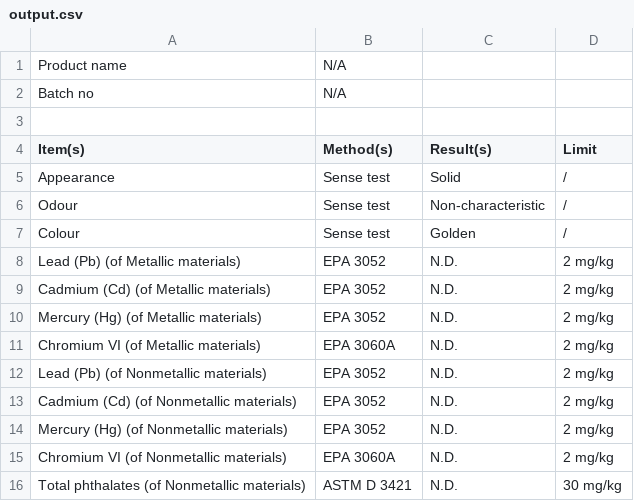
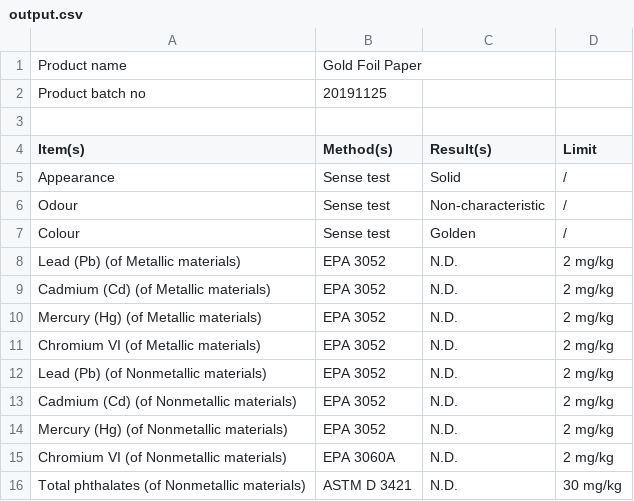
Before and after one commit to arunabh223/coa, a CSV file: output.csv, drawn as a sheet.

```diff
--- a/output.csv
+++ b/output.csv
@@ -1,3 +1,3 @@
-Product name,N/A
-Batch no,N/A
+Product name,Gold Foil Paper
+Product batch no,20191125
 
@@ -10,3 +10,3 @@ Cadmium (Cd) (of Metallic materials),EPA 3052,N.D.,2 mg/kg
 Mercury (Hg) (of Metallic materials),EPA 3052,N.D.,2 mg/kg
-Chromium VI (of Metallic materials),EPA 3060A,N.D.,2 mg/kg
+Chromium VI (of Metallic materials),EPA 3052,N.D.,2 mg/kg
 Lead (Pb) (of Nonmetallic materials),EPA 3052,N.D.,2 mg/kg
```
Also changed, not shown: 4 other files.
